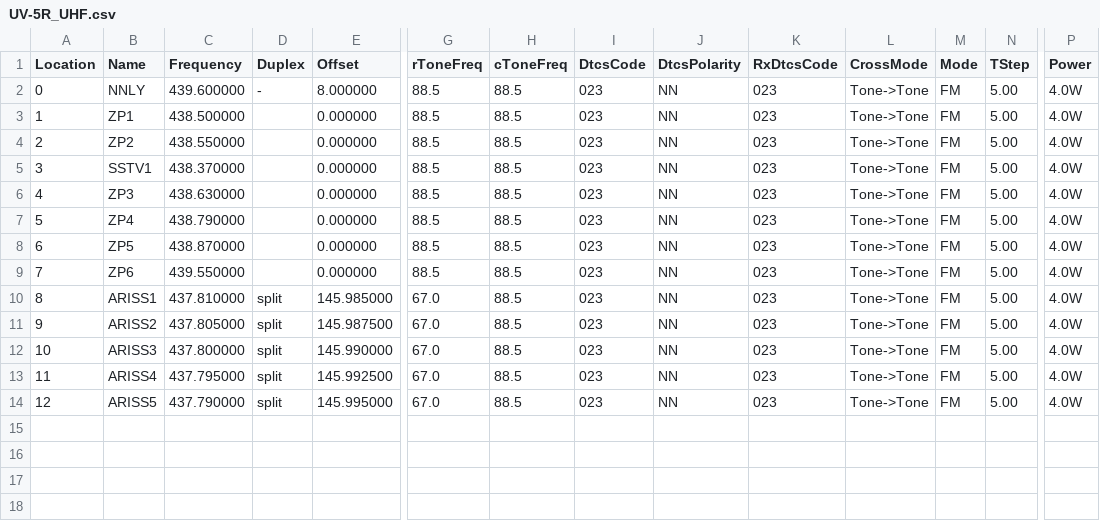
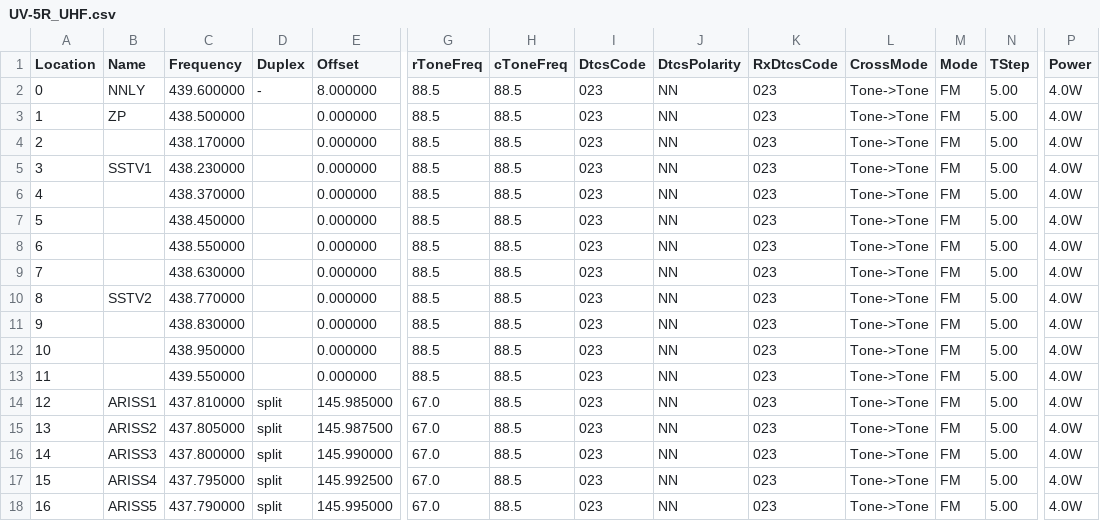
Before and after one commit to mike2718/cps-config, a CSV file: UV-5R_UHF.csv, drawn as a sheet; only a part is shown, gaps mark what is left out; addresses are those after the commit; rows hold the shown columns only; the diff names each change by its address in the sheet, - before the commit and + after, or states it on an @@ line.

Commit message:
更新UV-5R配置

```diff
--- a/UV-5R_UHF.csv
+++ b/UV-5R_UHF.csv
-B3 (Name): ZP1
+B3 (Name): ZP
-B4 (Name): ZP2
+B4 (Name): (empty)
-C4 (Frequency): 438.550000
+C4 (Frequency): 438.170000
+row 5: 3 | SSTV1 | 438.230000 |  | 0.000000 | 88.5 | 88.5 | 023 | NN | 023 | Tone->Tone | FM | 5.00 | 4.0W
@@ column A (Location) renumbered from row 6 down @@
-B6 (Name): SSTV1
+B6 (Name): (empty)
+row 7: 5 |  | 438.450000 |  | 0.000000 | 88.5 | 88.5 | 023 | NN | 023 | Tone->Tone | FM | 5.00 | 4.0W
+row 8: 6 |  | 438.550000 |  | 0.000000 | 88.5 | 88.5 | 023 | NN | 023 | Tone->Tone | FM | 5.00 | 4.0W
-B9 (Name): ZP3
+B9 (Name): (empty)
-B10 (Name): ZP4
+B10 (Name): SSTV2
-C10 (Frequency): 438.790000
+C10 (Frequency): 438.770000
-B11 (Name): ZP5
+B11 (Name): (empty)
-C11 (Frequency): 438.870000
+C11 (Frequency): 438.830000
+row 12: 10 |  | 438.950000 |  | 0.000000 | 88.5 | 88.5 | 023 | NN | 023 | Tone->Tone | FM | 5.00 | 4.0W
-B13 (Name): ZP6
+B13 (Name): (empty)
```
